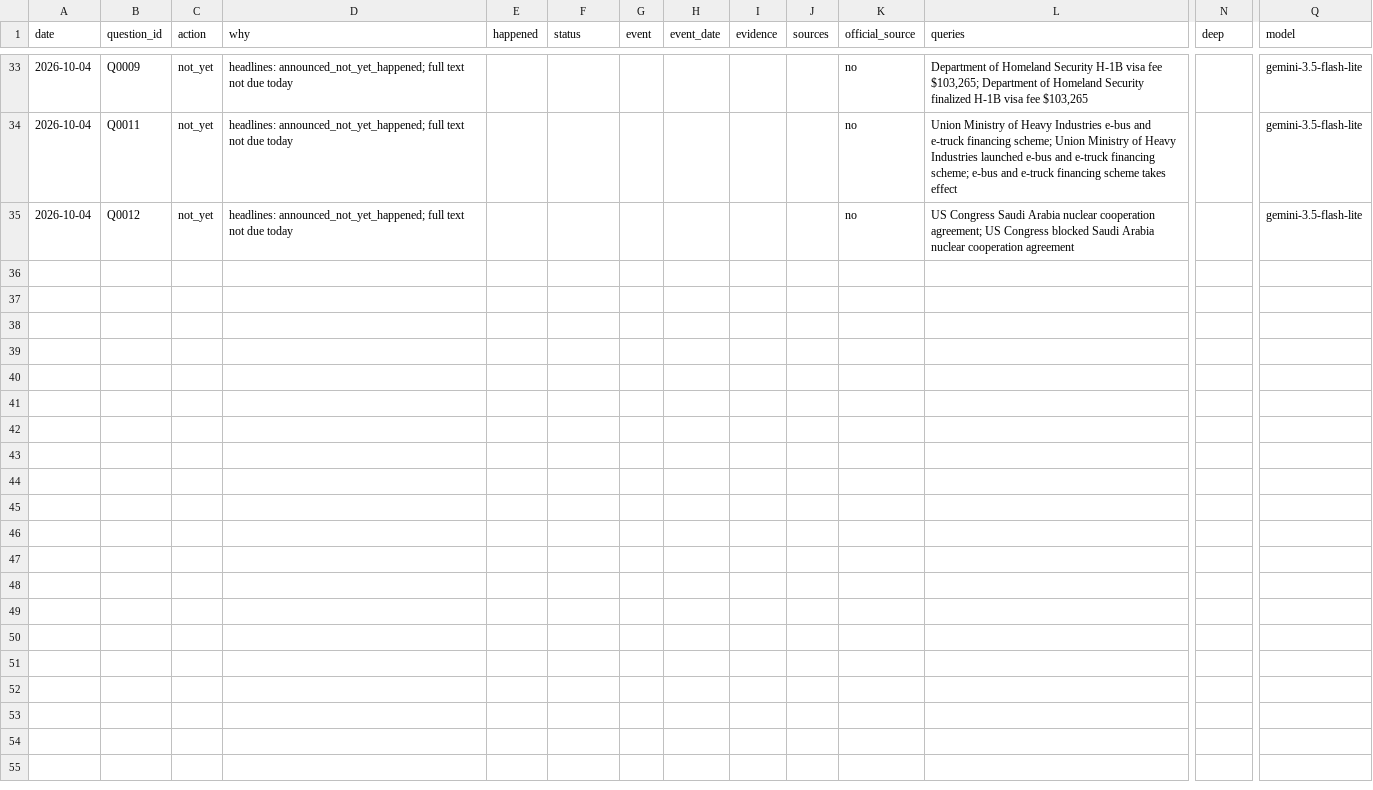
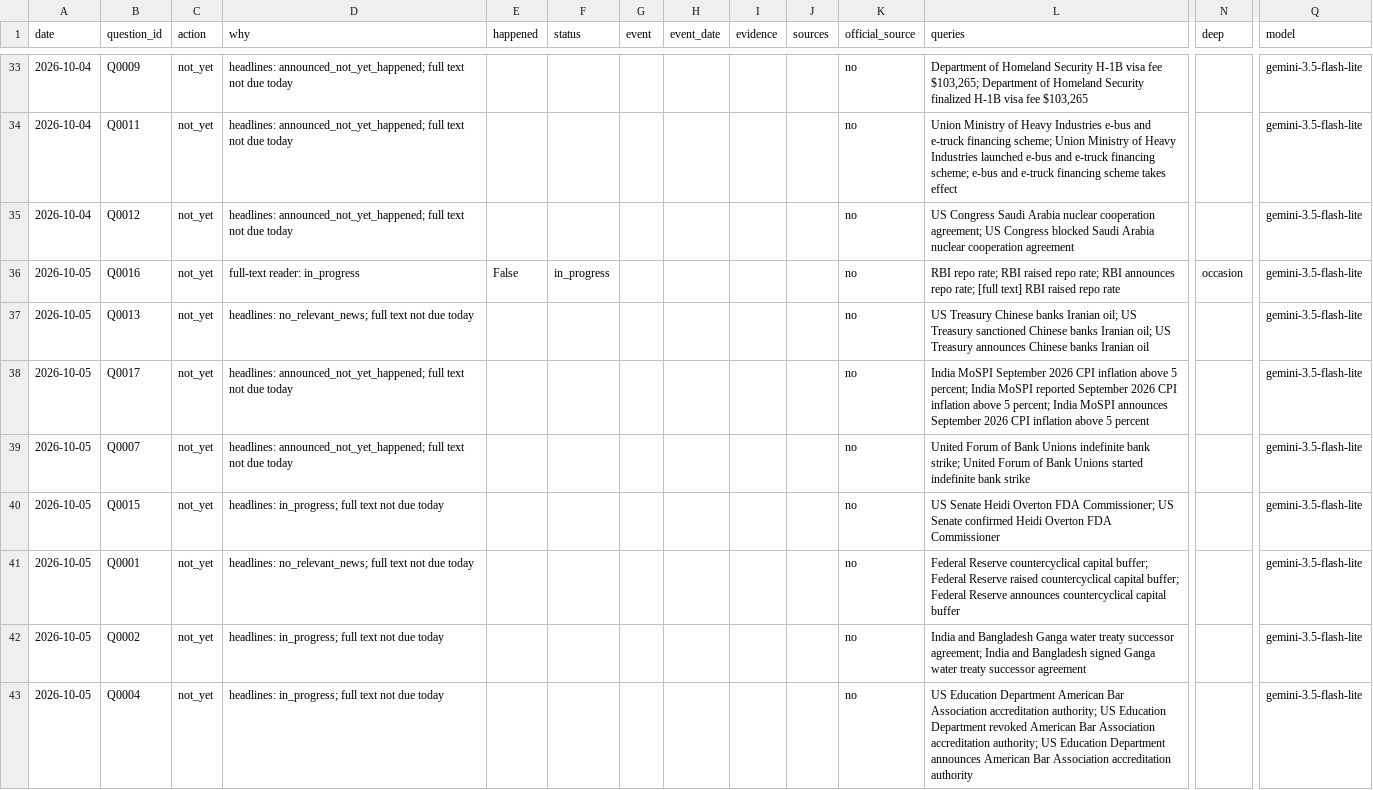
Before and after one commit to Aakash10867/SUPERFORECASTER, a CSV file: data/web_checks.csv, drawn as a sheet; only a part is shown, gaps mark what is left out; rows hold the shown columns only; the diff covers the shown part only; the diff names each change by its address in the sheet, - before the commit and + after, or states it on an @@ line.

```diff
--- a/data/web_checks.csv
+++ b/data/web_checks.csv
+row 36: 2026-10-05 | Q0016 | not_yet | full-text reader: in_progress | False | in_progress |  |  |  |  | no | RBI repo rate; RBI raised repo rate; RBI announces repo rate; [full text] RBI raised repo rate | occasion | gemini-3.5-flash-lite
+row 37: 2026-10-05 | Q0013 | not_yet | headlines: no_relevant_news; full text not due today |  |  |  |  |  |  | no | US Treasury Chinese banks Iranian oil; US Treasury sanctioned Chinese banks Iranian oil; US Treasury announces Chinese banks Iranian oil |  | gemini-3.5-flash-lite
+row 38: 2026-10-05 | Q0017 | not_yet | headlines: announced_not_yet_happened; full text not due today |  |  |  |  |  |  | no | India MoSPI September 2026 CPI inflation above 5 percent; India MoSPI reported September 2026 CPI inflation above 5 percent; India MoSPI announces September 2026 CPI inflation above 5 percent |  | gemini-3.5-flash-lite
+row 39: 2026-10-05 | Q0007 | not_yet | headlines: announced_not_yet_happened; full text not due today |  |  |  |  |  |  | no | United Forum of Bank Unions indefinite bank strike; United Forum of Bank Unions started indefinite bank strike |  | gemini-3.5-flash-lite
+row 40: 2026-10-05 | Q0015 | not_yet | headlines: in_progress; full text not due today |  |  |  |  |  |  | no | US Senate Heidi Overton FDA Commissioner; US Senate confirmed Heidi Overton FDA Commissioner |  | gemini-3.5-flash-lite
+row 41: 2026-10-05 | Q0001 | not_yet | headlines: no_relevant_news; full text not due today |  |  |  |  |  |  | no | Federal Reserve countercyclical capital buffer; Federal Reserve raised countercyclical capital buffer; Federal Reserve announces countercyclical capital buffer |  | gemini-3.5-flash-lite
+row 42: 2026-10-05 | Q0002 | not_yet | headlines: in_progress; full text not due today |  |  |  |  |  |  | no | India and Bangladesh Ganga water treaty successor agreement; India and Bangladesh signed Ganga water treaty successor agreement |  | gemini-3.5-flash-lite
+row 43: 2026-10-05 | Q0004 | not_yet | headlines: in_progress; full text not due today |  |  |  |  |  |  | no | US Education Department American Bar Association accreditation authority; US Education Department revoked American Bar Association accreditation authority; US Education Department announces American Bar Association accreditation authority |  | gemini-3.5-flash-lite
```
Also changed, not shown: 7 added rows elsewhere in this file, data/lens_outputs.csv, data/processed.csv, 22 other files.
